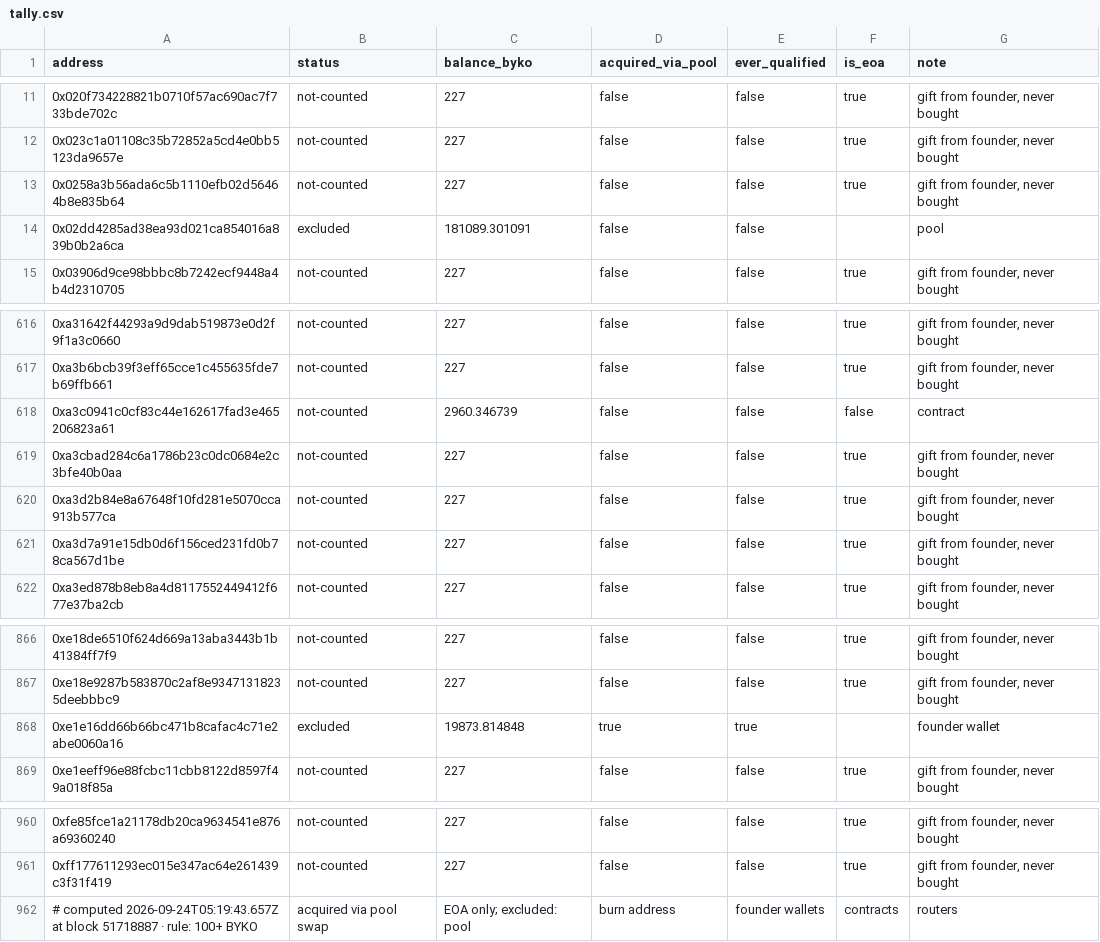
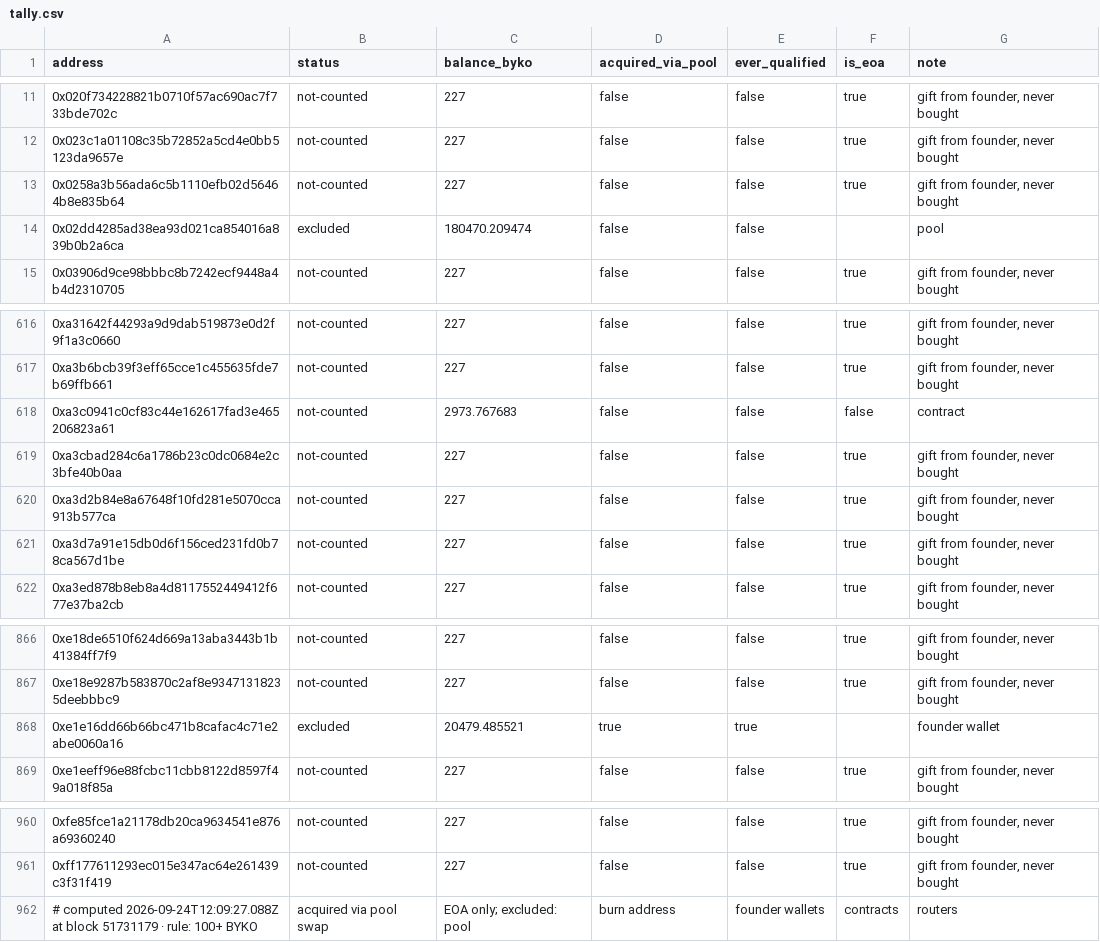
Before and after one commit to bykovas/byko, a CSV file: website/data/tally.csv, drawn as a sheet; only a part is shown, gaps mark what is left out.

Commit message:
tally snapshot at block 51731179

```diff
--- a/website/data/tally.csv
+++ b/website/data/tally.csv
@@ -13,3 +13,3 @@ address,status,balance_byko,acquired_via_pool,ever_qualified,is_eoa,note
 0x0258a3b56ada6c5b1110efb02d56464b8e835b64,not-counted,227,false,false,true,"gift from founder, never bought"
-0x02dd4285ad38ea93d021ca854016a839b0b2a6ca,excluded,181089.301091,false,false,,"pool"
+0x02dd4285ad38ea93d021ca854016a839b0b2a6ca,excluded,180470.209474,false,false,,"pool"
 0x03906d9ce98bbbc8b7242ecf9448a4b4d2310705,not-counted,227,false,false,true,"gift from founder, never bought"
@@ -617,3 +617,3 @@ address,status,balance_byko,acquired_via_pool,ever_qualified,is_eoa,note
 0xa3b6bcb39f3eff65cce1c455635fde7b69ffb661,not-counted,227,false,false,true,"gift from founder, never bought"
-0xa3c0941c0cf83c44e162617fad3e465206823a61,not-counted,2960.346739,false,false,false,"contract"
+0xa3c0941c0cf83c44e162617fad3e465206823a61,not-counted,2973.767683,false,false,false,"contract"
 0xa3cbad284c6a1786b23c0dc0684e2c3bfe40b0aa,not-counted,227,false,false,true,"gift from founder, never bought"
@@ -867,3 +867,3 @@ address,status,balance_byko,acquired_via_pool,ever_qualified,is_eoa,note
 0xe18e9287b583870c2af8e93471318235deebbbc9,not-counted,227,false,false,true,"gift from founder, never bought"
-0xe1e16dd66b66bc471b8cafac4c71e2abe0060a16,excluded,19873.814848,true,true,,"founder wallet"
+0xe1e16dd66b66bc471b8cafac4c71e2abe0060a16,excluded,20479.485521,true,true,,"founder wallet"
 0xe1eeff96e88fcbc11cbb8122d8597f49a018f85a,not-counted,227,false,false,true,"gift from founder, never bought"
@@ -961,2 +961,2 @@ address,status,balance_byko,acquired_via_pool,ever_qualified,is_eoa,note
 0xff177611293ec015e347ac64e261439c3f31f419,not-counted,227,false,false,true,"gift from founder, never bought"
-# computed 2026-09-24T05:19:43.657Z at block 51718887 · rule: 100+ BYKO, acquired via pool swap, EOA only; excluded: pool, burn address, founder wallets, contracts, routers
+# computed 2026-09-24T12:09:27.088Z at block 51731179 · rule: 100+ BYKO, acquired via pool swap, EOA only; excluded: pool, burn address, founder wallets, contracts, routers
```
Also changed, not shown: 2 other files.
